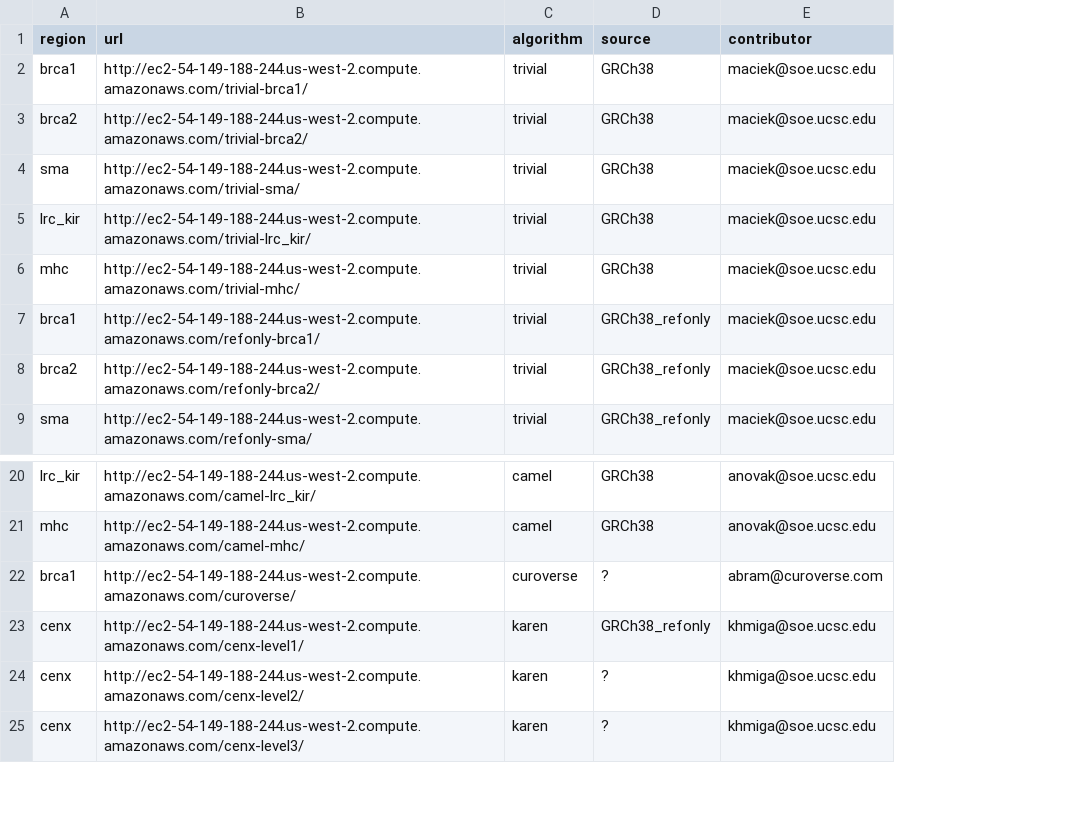
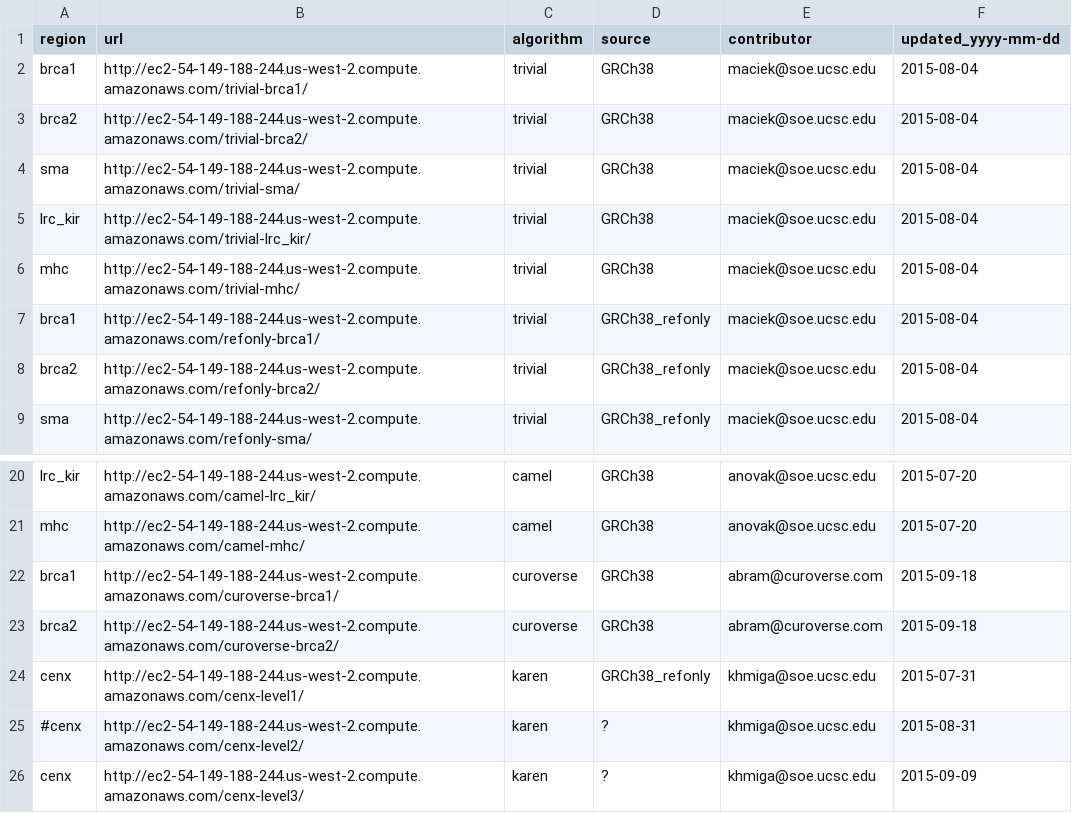
Before and after one commit to glennhickey/hgvm, a TSV file: graph_servers.tsv, drawn as a sheet; only a part is shown, gaps mark what is left out; addresses are those after the commit; the diff names each change by its address in the sheet, - before the commit and + after, or states it on an @@ line.

Commit message:
Got new server list and made a list of servers to overwrite and rerun

```diff
--- a/graph_servers.tsv
+++ b/graph_servers.tsv
+column F (updated_yyyy-mm-dd), rows 2-9: all 2015-08-04; rows 20-22: 2015-07-20 | 2015-07-20 | 2015-09-18; rows 24-26: 2015-07-31 | 2015-08-31 | 2015-09-09
-B22 (url): http://ec2-54-149-188-244.us-west-2.compute.amazonaws.com/curoverse/
+B22 (url): http://ec2-54-149-188-244.us-west-2.compute.amazonaws.com/curoverse-brca1/
-D22 (source): ?
+D22 (source): GRCh38
+row 23: brca2 | http://ec2-54-149-188-244.us-west-2.compute.amazonaws.com/curoverse-brca2/ | curoverse | GRCh38 | abram@curoverse.com | 2015-09-18
-A25 (region): cenx
+A25 (region): #cenx
```
Also changed, not shown: 1 other file.
